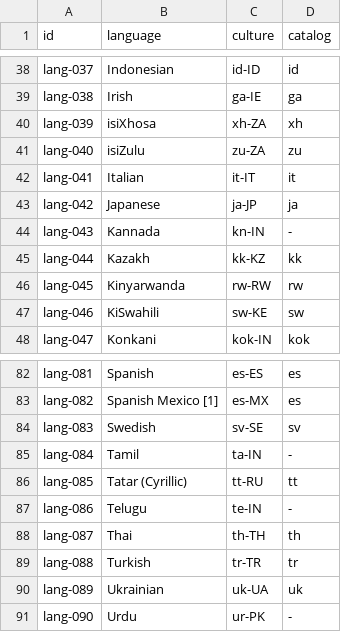
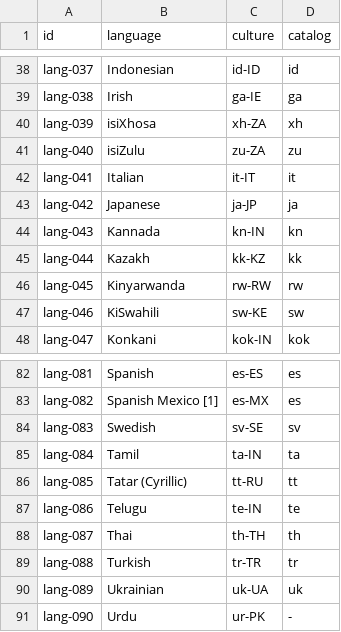
Before and after one commit to veevie55/doc4me, a TSV file: docs/readiness/languages.tsv, drawn as a sheet; only a part is shown, gaps mark what is left out.

```diff
--- a/docs/readiness/languages.tsv
+++ b/docs/readiness/languages.tsv
@@ -43,3 +43,3 @@ lang-041	Italian	it-IT	it
 lang-042	Japanese	ja-JP	ja
-lang-043	Kannada	kn-IN	-
+lang-043	Kannada	kn-IN	kn
 lang-044	Kazakh	kk-KZ	kk
@@ -84,5 +84,5 @@ lang-082	Spanish Mexico [1]	es-MX	es
 lang-083	Swedish	sv-SE	sv
-lang-084	Tamil	ta-IN	-
+lang-084	Tamil	ta-IN	ta
 lang-085	Tatar (Cyrillic)	tt-RU	tt
-lang-086	Telugu	te-IN	-
+lang-086	Telugu	te-IN	te
 lang-087	Thai	th-TH	th
```
Also changed, not shown: 5 other files.
